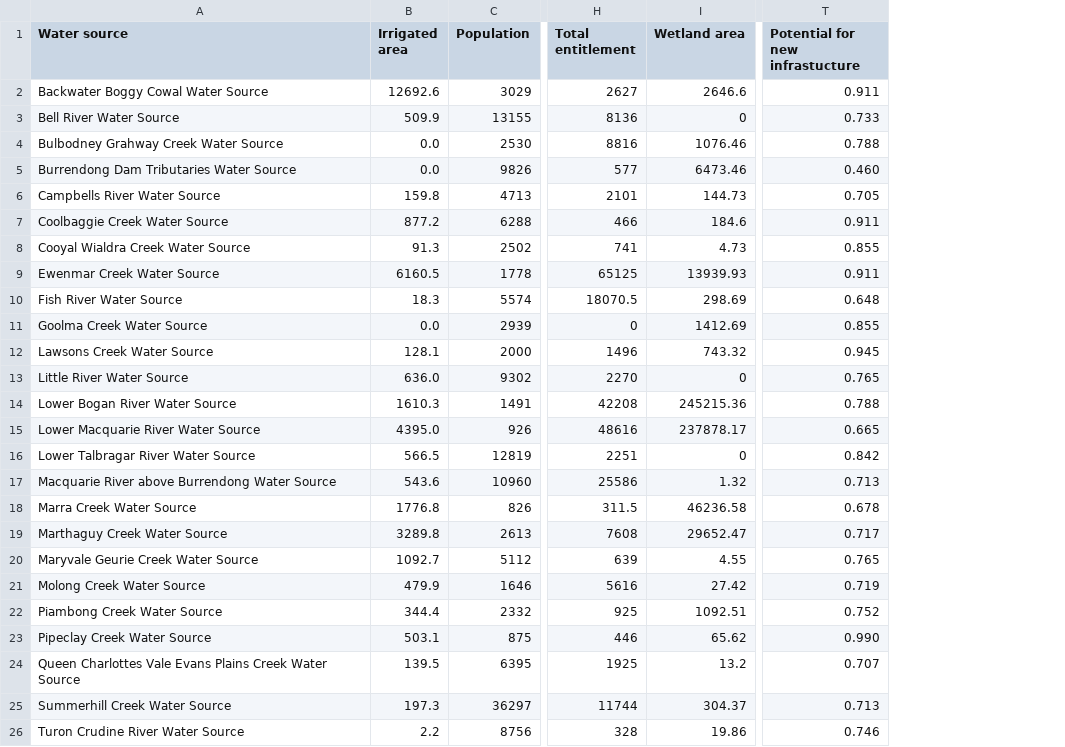
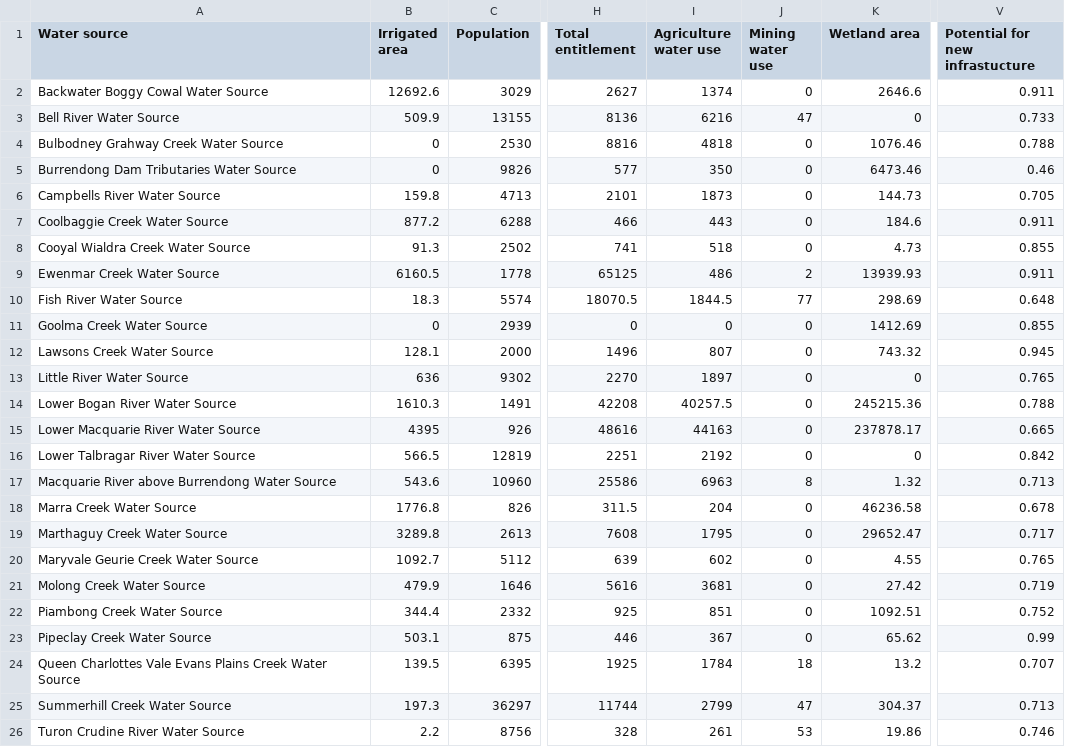
Before and after one commit to justice131/dpi_php, a CSV file: DPI_Integration/data/potential_for_new_infrastucture_mac.csv, drawn as a sheet; only a part is shown, gaps mark what is left out; addresses are those after the commit; the diff names each change by its address in the sheet, - before the commit and + after, or states it on an @@ line.

```diff
--- a/DPI_Integration/data/potential_for_new_infrastucture_mac.csv
+++ b/DPI_Integration/data/potential_for_new_infrastucture_mac.csv
+column I (Agriculture water use), rows 2-26: 1374 | 6216 | 4818 | 350 | 1873 | 443 | 518 | 486 | 1844.5 | 0 | 807 | 1897 | 40257.5 | 44163 | 2192 | 6963 | 204 | 1795 | 602 | 3681 | 851 | 367 | 1784 | 2799 | 261
+column J (Mining water use), rows 2-26: 0 | 47 | 0 | 0 | 0 | 0 | 0 | 2 | 77 | 0 | 0 | 0 | 0 | 0 | 0 | 8 | 0 | 0 | 0 | 0 | 0 | 0 | 18 | 47 | 53
-B4:B5 (Irrigated area): 0.0
+B4:B5 (Irrigated area): 0
-V5 (Potential for new infrastucture): 0.460
+V5 (Potential for new infrastucture): 0.46
-B11 (Irrigated area): 0.0
+B11 (Irrigated area): 0
-B13 (Irrigated area): 636.0
+B13 (Irrigated area): 636
-B15 (Irrigated area): 4395.0
+B15 (Irrigated area): 4395
-V23 (Potential for new infrastucture): 0.990
+V23 (Potential for new infrastucture): 0.99
```
Also changed, not shown: DPI_Integration/data/DSI_mac.csv, DPI_Integration/data/FUI_irrigation_area_potential_mac.csv, 15 other files.
